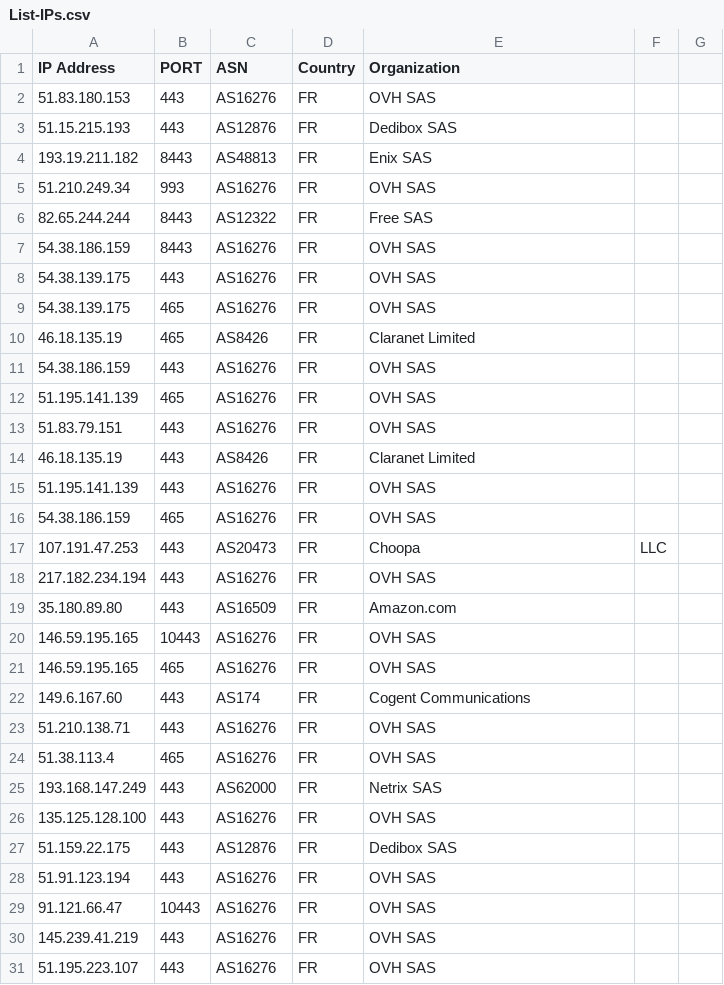
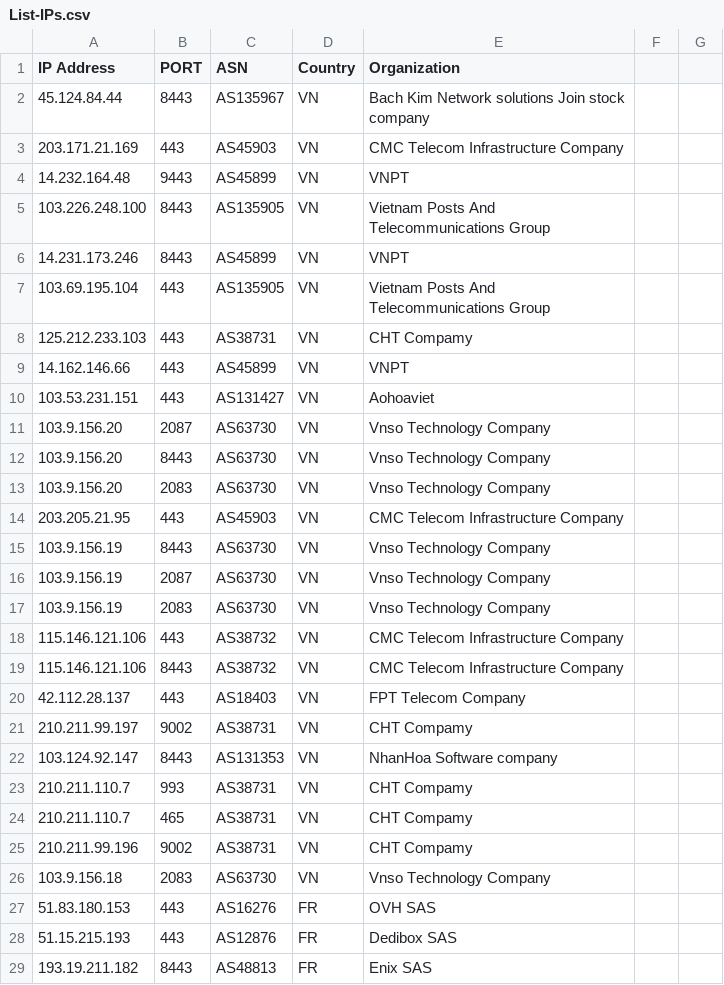
Before and after one commit to Jon-Liv/CS_Obs, a CSV file: List-IPs.csv, drawn as a sheet; only a part is shown; the shorter side is filled out with more unchanged rows.

Commit message:
Update List-IPs.csv

```diff
--- a/List-IPs.csv
+++ b/List-IPs.csv
@@ -1,2 +1,27 @@
 IP Address, PORT, ASN, Country, Organization
+45.124.84.44,8443,AS135967,VN,Bach Kim Network solutions Join stock company
+203.171.21.169,443,AS45903,VN,CMC Telecom Infrastructure Company
+14.232.164.48,9443,AS45899,VN,VNPT
+103.226.248.100,8443,AS135905,VN,Vietnam Posts And Telecommunications Group
+14.231.173.246,8443,AS45899,VN,VNPT
+103.69.195.104,443,AS135905,VN,Vietnam Posts And Telecommunications Group
+125.212.233.103,443,AS38731,VN,CHT Compamy
+14.162.146.66,443,AS45899,VN,VNPT
+103.53.231.151,443,AS131427,VN,Aohoaviet
+103.9.156.20,2087,AS63730,VN,Vnso Technology Company
+103.9.156.20,8443,AS63730,VN,Vnso Technology Company
+103.9.156.20,2083,AS63730,VN,Vnso Technology Company
+203.205.21.95,443,AS45903,VN,CMC Telecom Infrastructure Company
+103.9.156.19,8443,AS63730,VN,Vnso Technology Company
+103.9.156.19,2087,AS63730,VN,Vnso Technology Company
+103.9.156.19,2083,AS63730,VN,Vnso Technology Company
+115.146.121.106,443,AS38732,VN,CMC Telecom Infrastructure Company
+115.146.121.106,8443,AS38732,VN,CMC Telecom Infrastructure Company
+42.112.28.137,443,AS18403,VN,FPT Telecom Company
+210.211.99.197,9002,AS38731,VN,CHT Compamy
+103.124.92.147,8443,AS131353,VN,NhanHoa Software company
+210.211.110.7,993,AS38731,VN,CHT Compamy
+210.211.110.7,465,AS38731,VN,CHT Compamy
+210.211.99.196,9002,AS38731,VN,CHT Compamy
+103.9.156.18,2083,AS63730,VN,Vnso Technology Company
 51.83.180.153,443,AS16276,FR,OVH SAS
```
